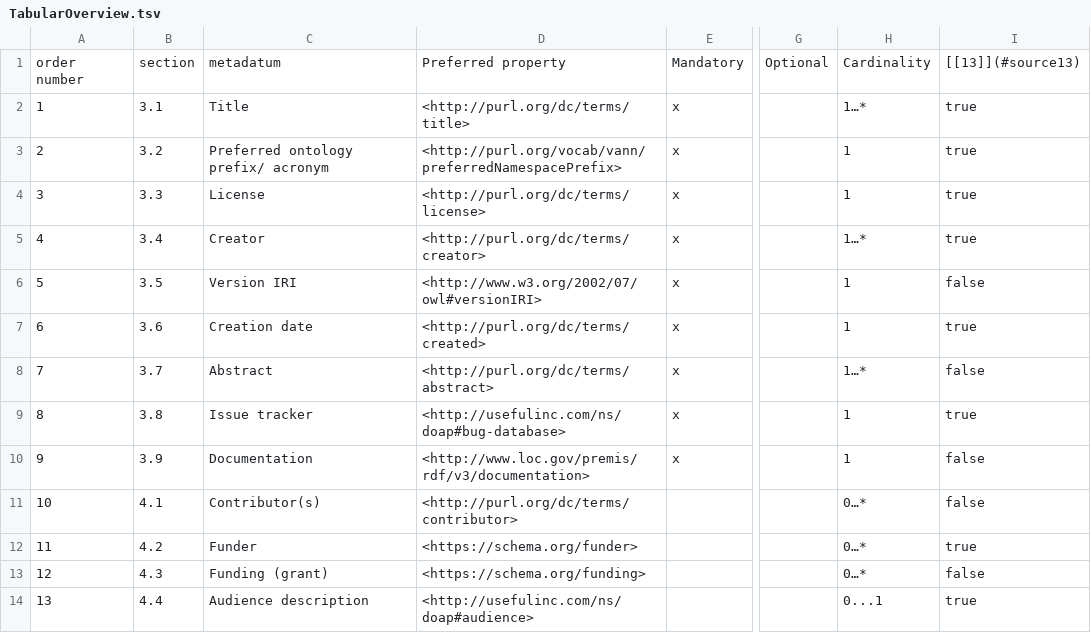
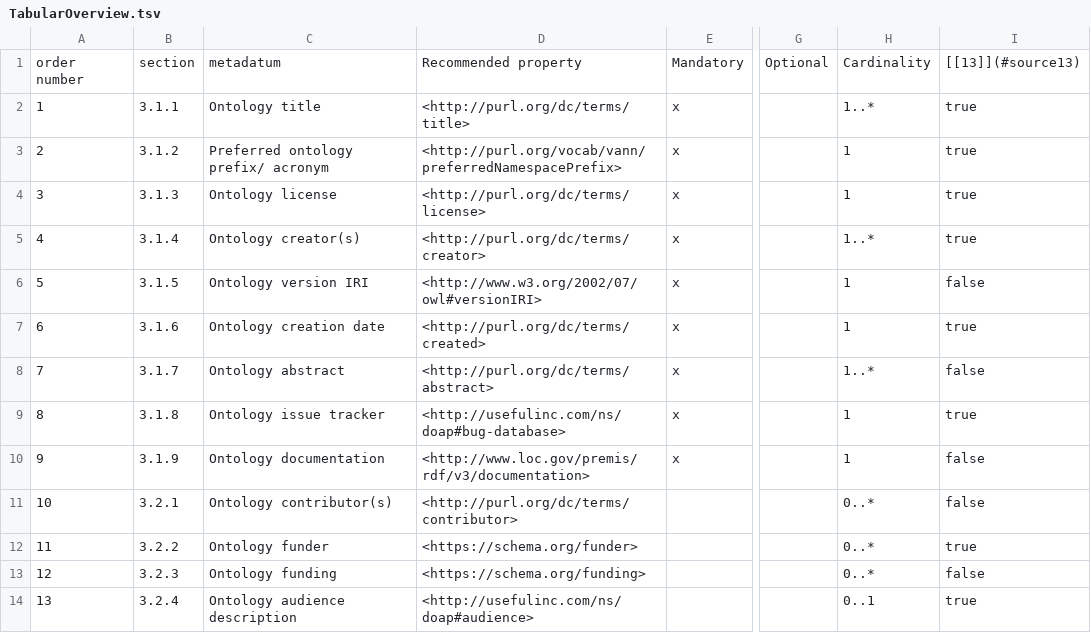
Before and after one commit to TIBHannover/terminology-metadata, a TSV file: TabularOverview.tsv, drawn as a sheet; only a part is shown, gaps mark what is left out; the diff covers the shown part only; the diff names each change by its address in the sheet, - before the commit and + after, or states it on an @@ line.

Commit message:
Term-level metadata - first draft #19 (#20)
#19 Term-level metadata first draft
  * This commit addresses the issue #19 and introduces the following changes:
    * ADDED Recommendations on term level metadata to MetadataGuide.md + corresponding SHACL files (TermShape.ttl, TermShape4Forms.ttl, DefinitionSourceAxiomShapeStyle1.ttl, DefinitionSourceAxiomShapeStyle14Forms.ttl, DefinitionSourceAxiomShapeStyle2.ttl, DefinitionSourceAxiomShapeStyle24Forms.ttl, DefinitionSourceAxiomShapeStyle3and4.ttl, DefinitionSourceAxiomShapeStyle3and44Forms.ttl)
    * ADDED example data graphs demonstrating conformant terms and non-conformant terms (DummyTermFAILS.ttl, DummyTermPASSES.ttl)
    * RESTRUCTURED MetadataGuide.md > to fit in a new chapter about the term-level metadata that also needed to be integrated to introductory sections etc.
    * INTRODUCED placeholders for term tracker items, added issues where already available; where not available, these were left empty
    * DELETED outdated comments in the source code of OntoMetadataShape.ttl
    * CORRECTIONS to minor issues in OntoMetadataShape.ttl, OntoMetadataShape4Forms.ttl, and OntoMetadataShape4TS.ttl
      * deleted www from versioned PURLs,
      * updated Zenodo link to point to all versions
      * corrected recommended properties in descriptions and instructions
    * UPDATED README.md to account for term-level metadata
    * UPDATE TabularOverview.tsv to keep track with updated section numbers in MetadataGuide.md > file will be abandoned in one of the next releases
    * ADDED directory for images


Based on discussions in TIB-internal working group
accepted suggestions from @anganske
accepted suggestions from @StroemPhi

```diff
--- a/TabularOverview.tsv
+++ b/TabularOverview.tsv
-D1: Preferred property
+D1: Recommended property
-B2: 3.1
+B2: 3.1.1
-C2: Title
+C2: Ontology title
-H2: 1…*
+H2: 1..*
-B3: 3.2
+B3: 3.1.2
-B4: 3.3
+B4: 3.1.3
-C4: License
+C4: Ontology license
-B5: 3.4
+B5: 3.1.4
-C5: Creator
+C5: Ontology creator(s)
-H5: 1…*
+H5: 1..*
-B6: 3.5
+B6: 3.1.5
-C6: Version IRI
+C6: Ontology version IRI
-B7: 3.6
+B7: 3.1.6
-C7: Creation date
+C7: Ontology creation date
-B8: 3.7
+B8: 3.1.7
-C8: Abstract
+C8: Ontology abstract
-H8: 1…*
+H8: 1..*
-B9: 3.8
+B9: 3.1.8
-C9: Issue tracker
+C9: Ontology issue tracker
-B10: 3.9
+B10: 3.1.9
-C10: Documentation
+C10: Ontology documentation
-B11: 4.1
+B11: 3.2.1
-C11: Contributor(s)
+C11: Ontology contributor(s)
-H11:H13: 0…*
+H11:H13: 0..*
-B12: 4.2
+B12: 3.2.2
-C12: Funder
+C12: Ontology funder
-B13: 4.3
+B13: 3.2.3
-C13: Funding (grant)
+C13: Ontology funding
-B14: 4.4
+B14: 3.2.4
-C14: Audience description
+C14: Ontology audience description
-H14: 0...1
+H14: 0..1
```
Also changed, not shown: 90 edited cells elsewhere in this file, 18 other files.
